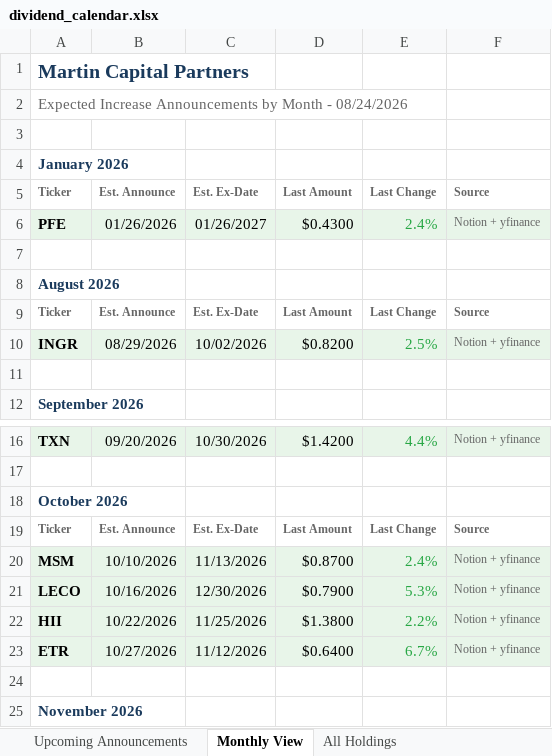
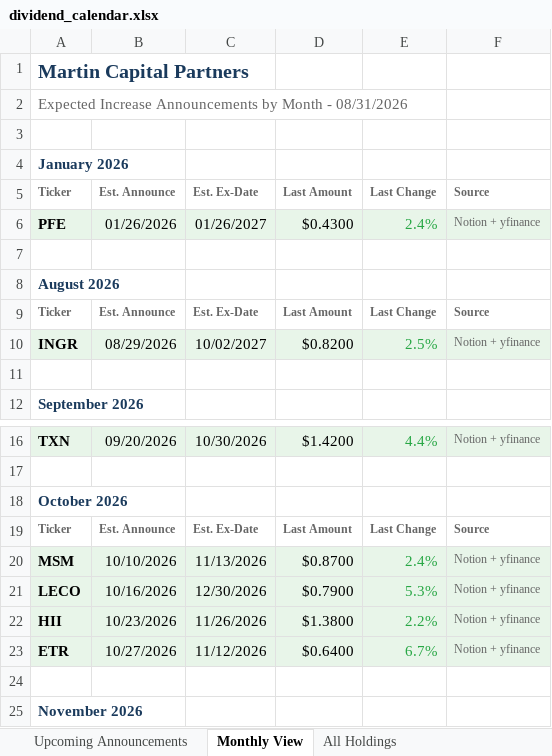
Before and after one commit to ryansadair/mcp-dashboard, an Excel workbook: data/dividend_calendar.xlsx, sheet Monthly View, drawn as a sheet; only a part is shown, gaps mark what is left out; values as stored, in another font and other column widths than the file's, no borders; the diff names each change by its address in the sheet, - before the commit and + after, or states it on an @@ line.

```diff
--- a/data/dividend_calendar.xlsx (sheet Monthly View)
+++ b/data/dividend_calendar.xlsx (sheet Monthly View)
-A2 (Ticker): …Month - 08/24/2026
+A2 (Ticker): …Month - 08/31/2026
-C10 (Est. Ex-Date): 10/02/2026
+C10 (Est. Ex-Date): 10/02/2027
-B22 (Est. Announce): 10/22/2026
+B22 (Est. Announce): 10/23/2026
-C22 (Est. Ex-Date): 11/25/2026
+C22 (Est. Ex-Date): 11/26/2026
```
Also changed, not shown: sheet Upcoming Announcements, sheet All Holdings.
